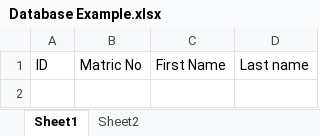
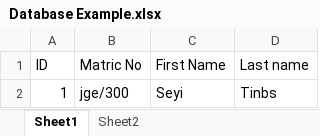
Before and after one commit to zayonsoft/july-hiit-python-class, an Excel workbook: Database Example.xlsx, sheet Sheet1, drawn as a sheet; values as stored, in another font and other column widths than the file's, no borders; the diff names each change by its address in the sheet, - before the commit and + after, or states it on an @@ line.

```diff
--- a/Database Example.xlsx (sheet Sheet1)
+++ b/Database Example.xlsx (sheet Sheet1)
+row 2: 1 | jge/300 | Seyi | Tinbs
```
Also changed, not shown: sheet Sheet2, 34 other files.
